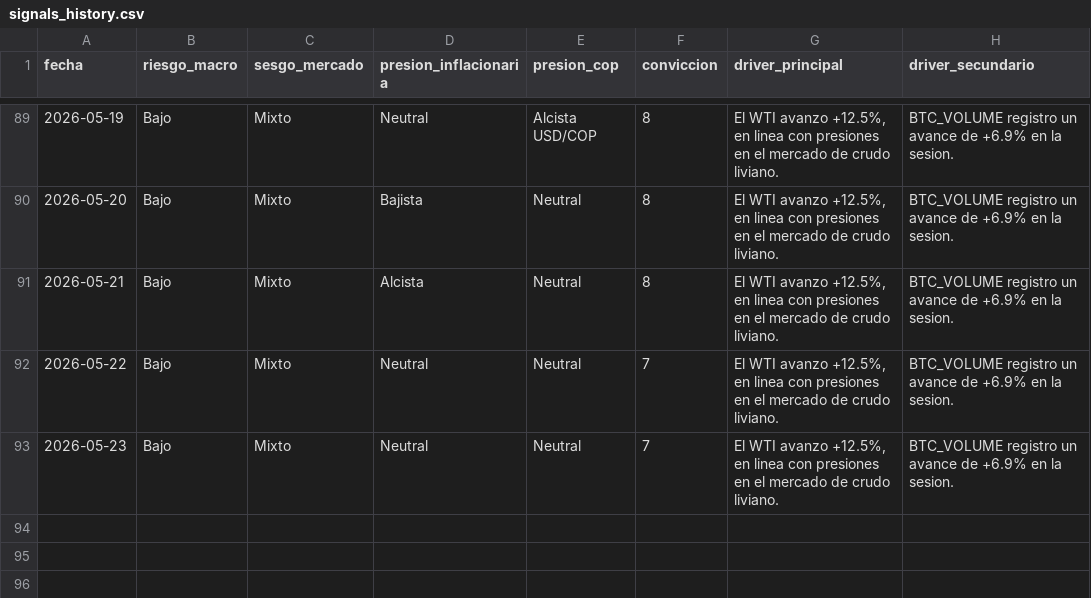
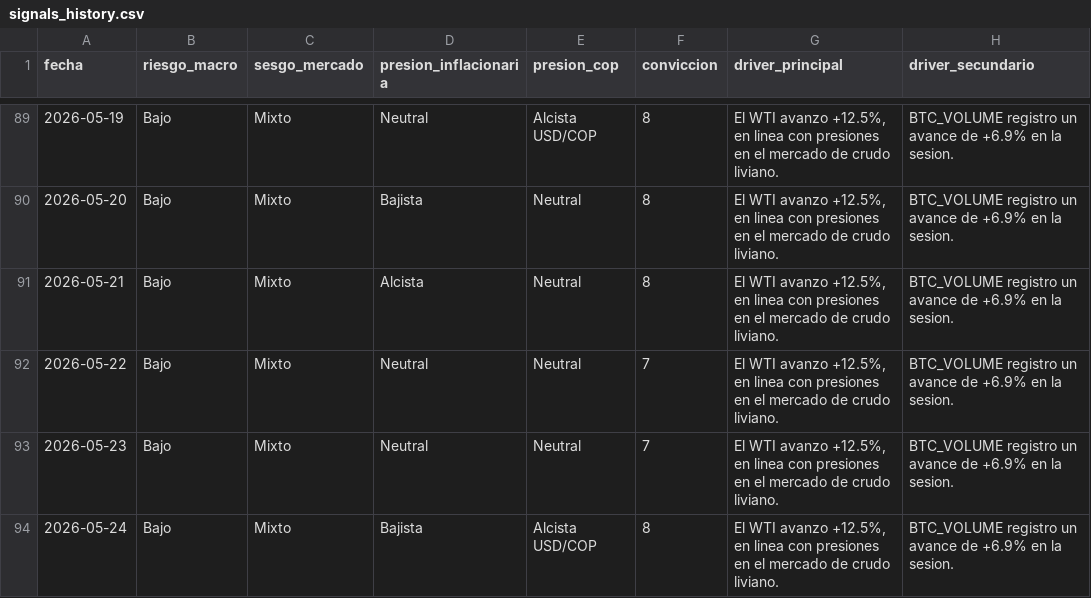
Before and after one commit to juanjo-geo/financial-agent, a CSV file: data/signals/signals_history.csv, drawn as a sheet; only a part is shown, gaps mark what is left out; the diff names each change by its address in the sheet, - before the commit and + after, or states it on an @@ line.

```diff
--- a/data/signals/signals_history.csv
+++ b/data/signals/signals_history.csv
+row 94: 2026-05-24 | Bajo | Mixto | Bajista | Alcista USD/COP | 8 | El WTI avanzo +12.5%, en linea con presiones en el mercado de crudo liviano. | BTC_VOLUME registro un avance de +6.9% en la sesion.
```
Also changed, not shown: data/historical/feargreed_history.csv, data/processed/latest_snapshot.csv, 24 other files.
